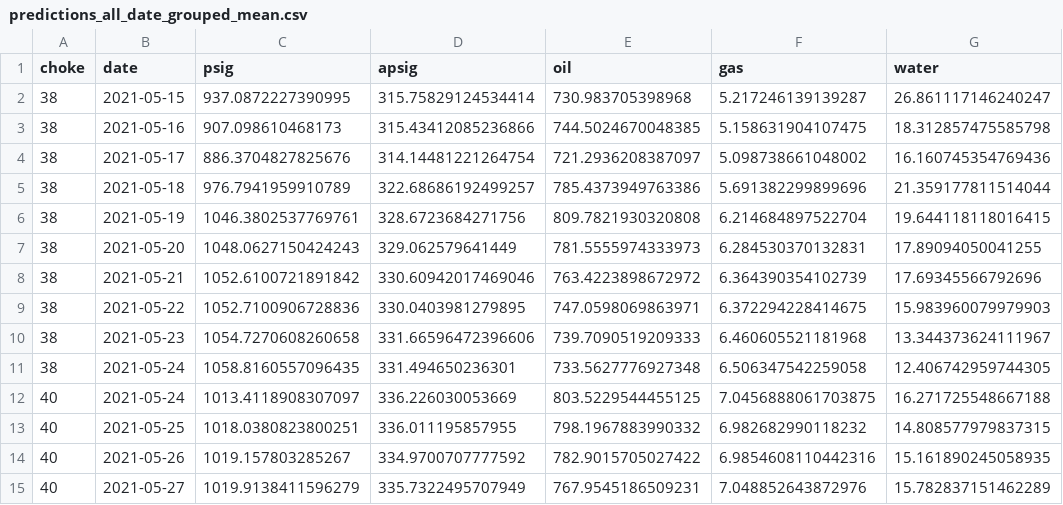
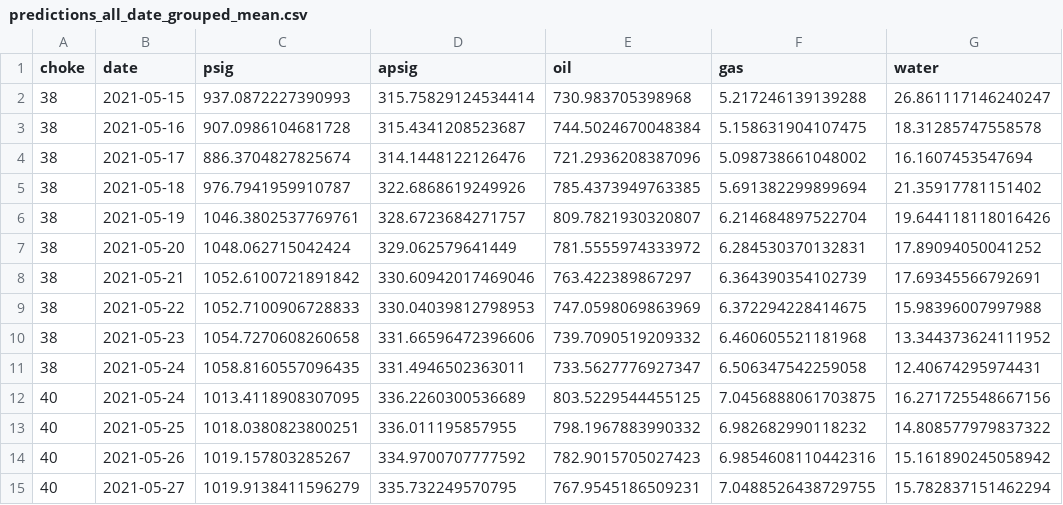
Before and after one commit to Dzyfhuba/lstm-prototype, a CSV file: predictions_all_date_grouped_mean.csv, drawn as a sheet; only a part is shown; the diff covers the shown part only.

```diff
--- a/predictions_all_date_grouped_mean.csv
+++ b/predictions_all_date_grouped_mean.csv
@@ -1,15 +1,15 @@
 choke,date,psig,apsig,oil,gas,water
-38,2021-05-15,937.0872227390995,315.75829124534414,730.983705398968,5.217246139139287,26.861117146240247
-38,2021-05-16,907.098610468173,315.43412085236866,744.5024670048385,5.158631904107475,18.312857475585798
-38,2021-05-17,886.3704827825676,314.14481221264754,721.2936208387097,5.098738661048002,16.160745354769436
-38,2021-05-18,976.7941959910789,322.68686192499257,785.4373949763386,5.691382299899696,21.359177811514044
-38,2021-05-19,1046.3802537769761,328.6723684271756,809.7821930320808,6.214684897522704,19.644118118016415
-38,2021-05-20,1048.0627150424243,329.062579641449,781.5555974333973,6.284530370132831,17.89094050041255
-38,2021-05-21,1052.6100721891842,330.60942017469046,763.4223898672972,6.364390354102739,17.69345566792696
-38,2021-05-22,1052.7100906728836,330.0403981279895,747.0598069863971,6.372294228414675,15.983960079979903
-38,2021-05-23,1054.7270608260658,331.66596472396606,739.7090519209333,6.460605521181968,13.344373624111967
-38,2021-05-24,1058.8160557096435,331.494650236301,733.5627776927348,6.506347542259058,12.406742959744305
-40,2021-05-24,1013.4118908307097,336.226030053669,803.5229544455125,7.0456888061703875,16.271725548667188
-40,2021-05-25,1018.0380823800251,336.011195857955,798.1967883990332,6.982682990118232,14.808577979837315
-40,2021-05-26,1019.157803285267,334.9700707777592,782.9015705027422,6.9854608110442316,15.161890245058935
-40,2021-05-27,1019.9138411596279,335.7322495707949,767.9545186509231,7.048852643872976,15.782837151462289
+38,2021-05-15,937.0872227390993,315.75829124534414,730.983705398968,5.217246139139288,26.861117146240247
+38,2021-05-16,907.0986104681728,315.4341208523687,744.5024670048384,5.158631904107475,18.31285747558578
+38,2021-05-17,886.3704827825674,314.1448122126476,721.2936208387096,5.098738661048002,16.1607453547694
+38,2021-05-18,976.7941959910787,322.6868619249926,785.4373949763385,5.691382299899694,21.35917781151402
+38,2021-05-19,1046.3802537769761,328.6723684271757,809.7821930320807,6.214684897522704,19.644118118016426
+38,2021-05-20,1048.062715042424,329.062579641449,781.5555974333972,6.284530370132831,17.89094050041252
+38,2021-05-21,1052.6100721891842,330.60942017469046,763.422389867297,6.364390354102739,17.69345566792691
+38,2021-05-22,1052.7100906728833,330.04039812798953,747.0598069863969,6.372294228414675,15.98396007997988
+38,2021-05-23,1054.7270608260658,331.66596472396606,739.7090519209332,6.460605521181968,13.344373624111952
+38,2021-05-24,1058.8160557096435,331.4946502363011,733.5627776927347,6.506347542259058,12.40674295974431
+40,2021-05-24,1013.4118908307095,336.2260300536689,803.5229544455125,7.0456888061703875,16.271725548667156
+40,2021-05-25,1018.0380823800251,336.011195857955,798.1967883990332,6.982682990118232,14.808577979837322
+40,2021-05-26,1019.157803285267,334.9700707777592,782.9015705027423,6.9854608110442316,15.161890245058942
+40,2021-05-27,1019.9138411596279,335.732249570795,767.9545186509231,7.0488526438729755,15.782837151462294
```
Also changed, not shown: 1 added row, 1 removed row and 11 edited cells elsewhere in this file, predictions_all.csv, predictions_all_date_grouped_sum.csv, 11 other files.
